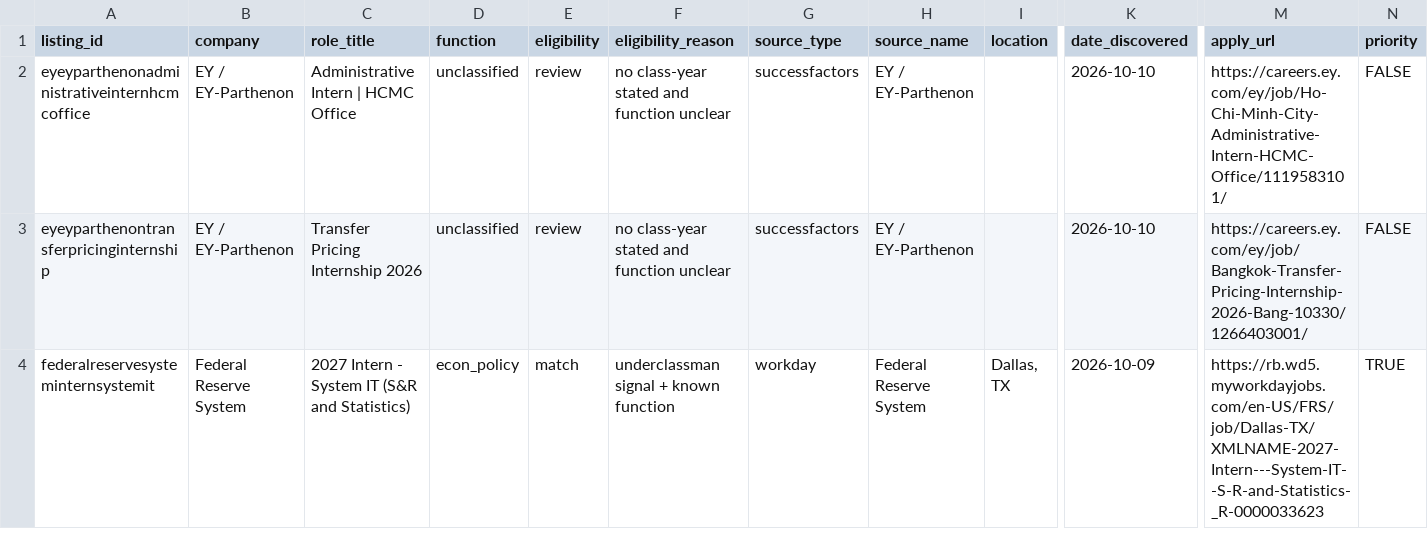
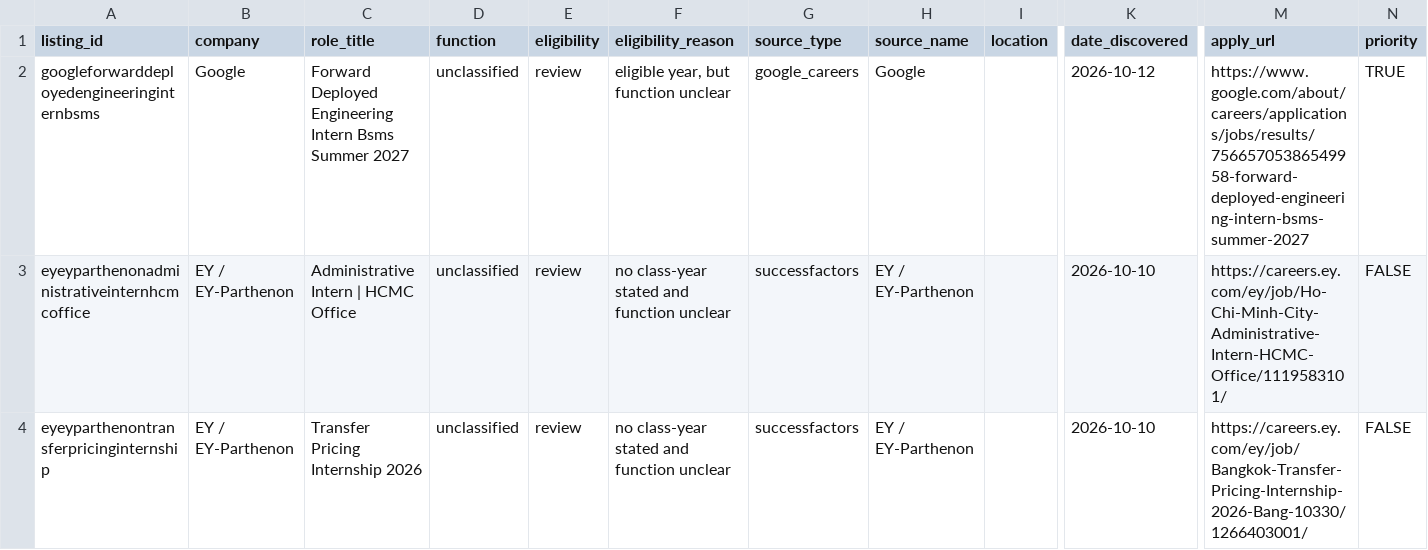
Before and after one commit to shivendaw-byte/internship-watcher, a CSV file: listings.csv, drawn as a sheet; only a part is shown, gaps mark what is left out; the shorter side is filled out with more unchanged rows; rows hold the shown columns only; the diff names each change by its address in the sheet, - before the commit and + after, or states it on an @@ line.

```diff
--- a/listings.csv
+++ b/listings.csv
+row 2: googleforwarddeployedengineeringinternbsms | Google | Forward Deployed Engineering Intern Bsms Summer 2027 | unclassified | review | eligible year, but function unclear | google_careers | Google |  | 2026-10-12 | https://www.google.com/about/careers/applications/jobs/results/75665705386549958-forward-deployed-engineering-intern-bsms-summer-2027 | TRUE
```
Also changed, not shown: 1 other file.
